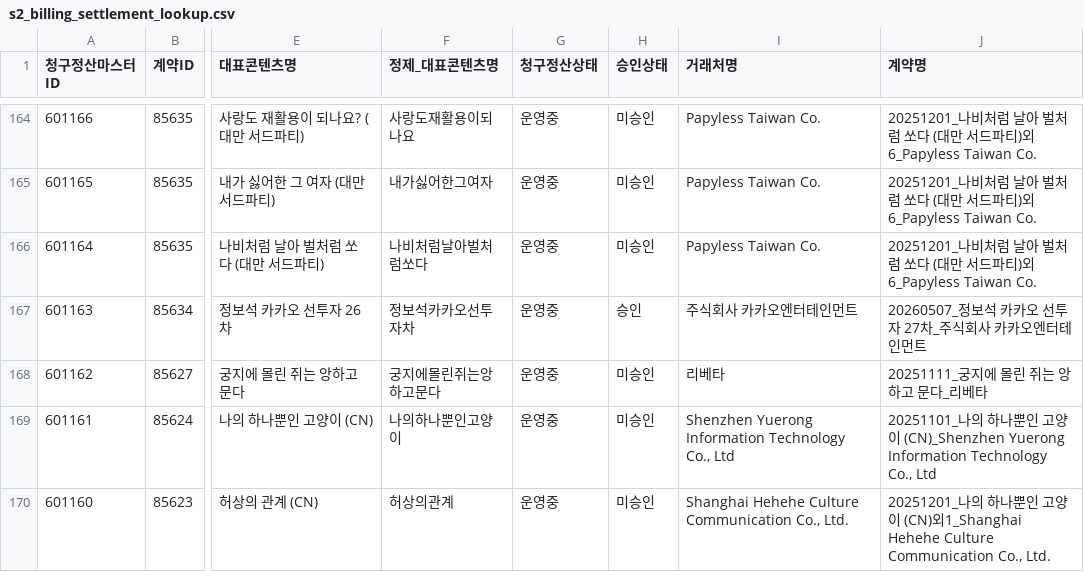
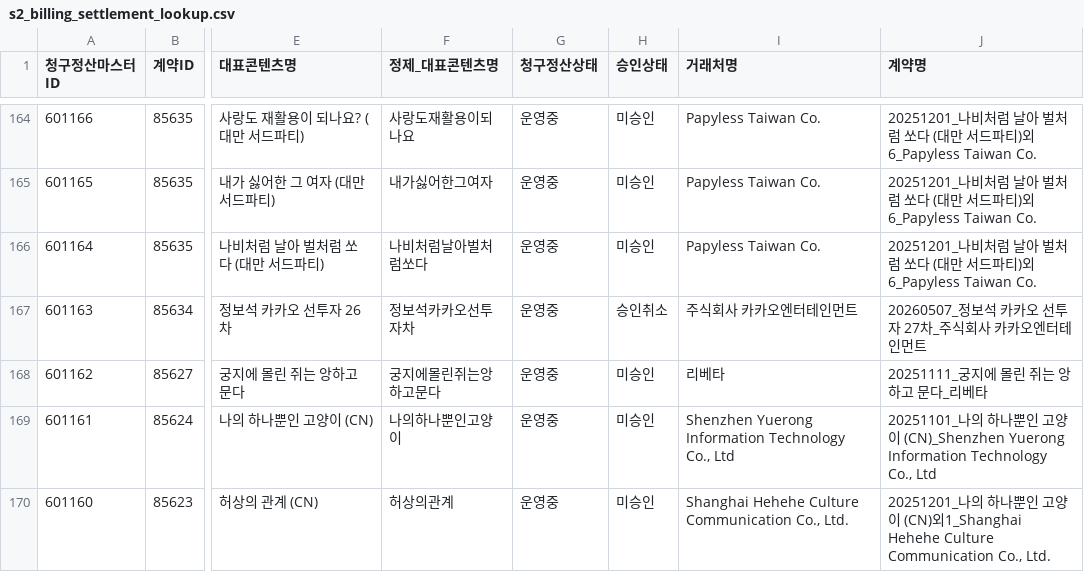
Before and after one commit to gpfl900709-svg/mapping-novel, a CSV file: data/s2_billing_settlement_lookup.csv, drawn as a sheet; only a part is shown, gaps mark what is left out; the diff names each change by its address in the sheet, - before the commit and + after, or states it on an @@ line.

Commit message:
Refresh S2 lookup data 2026-06-26

```diff
--- a/data/s2_billing_settlement_lookup.csv
+++ b/data/s2_billing_settlement_lookup.csv
-H167 (승인상태): 승인
+H167 (승인상태): 승인취소
```
Also changed, not shown: 13 other files.
